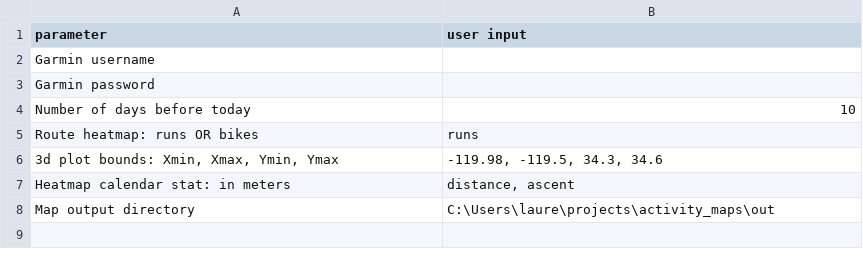
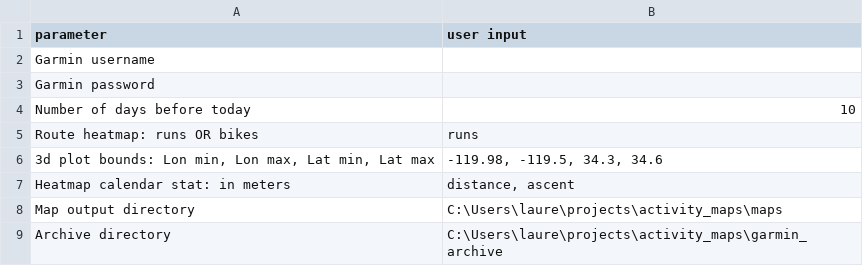
Before and after one commit to laurensharwood/activity_maps, a CSV file: params.csv, drawn as a sheet.

Commit message:
add user input for archive directory

```diff
--- a/params.csv
+++ b/params.csv
@@ -5,4 +5,5 @@ Number of days before today,10
 Route heatmap: runs OR bikes,runs
-"3d plot bounds: Xmin, Xmax, Ymin, Ymax","-119.98, -119.5, 34.3, 34.6"
+"3d plot bounds: Lon min, Lon max, Lat min, Lat max","-119.98, -119.5, 34.3, 34.6"
 Heatmap calendar stat: in meters,"distance, ascent"
-Map output directory,C:\Users\laure\projects\activity_maps\out
+Map output directory,C:\Users\laure\projects\activity_maps\maps
+Archive directory,C:\Users\laure\projects\activity_maps\garmin_archive
```
Also changed, not shown: 1 other file.
